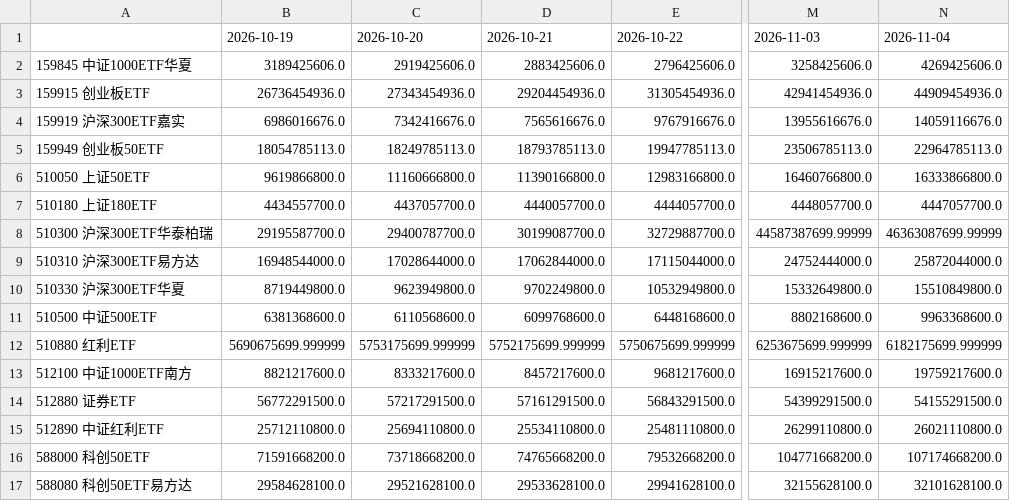
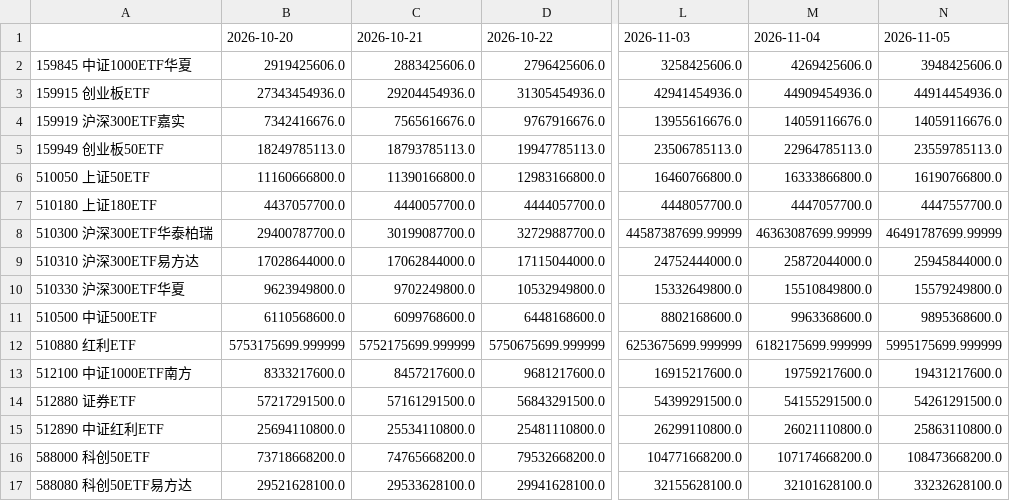
Before and after one commit to tony252/A-SHARE-dashboard, a CSV file: data/etf_flow.csv, drawn as a sheet; only a part is shown, gaps mark what is left out; removed rows and columns are numbered as before the commit, all else as after; the diff names each change by its address in the sheet, - before the commit and + after, or states it on an @@ line.

```diff
--- a/data/etf_flow.csv
+++ b/data/etf_flow.csv
-column B, rows 1-17: 2026-10-19 | 3189425606.0 | 26736454936.0 | 6986016676.0 | 18054785113.0 | 9619866800.0 | 4434557700.0 | 29195587700.0 | 16948544000.0 | 8719449800.0 | 6381368600.0 | 5690675699.999999 | 8821217600.0 | 56772291500.0 | 25712110800.0 | 71591668200.0 | 29584628100.0
+column N, rows 1-17: 2026-11-05 | 3948425606.0 | 44914454936.0 | 14059116676.0 | 23559785113.0 | 16190766800.0 | 4447557700.0 | 46491787699.99999 | 25945844000.0 | 15579249800.0 | 9895368600.0 | 5995175699.999999 | 19431217600.0 | 54261291500.0 | 25863110800.0 | 108473668200.0 | 33232628100.0
```
Also changed, not shown: data/etf_price.csv, 5 other files.
